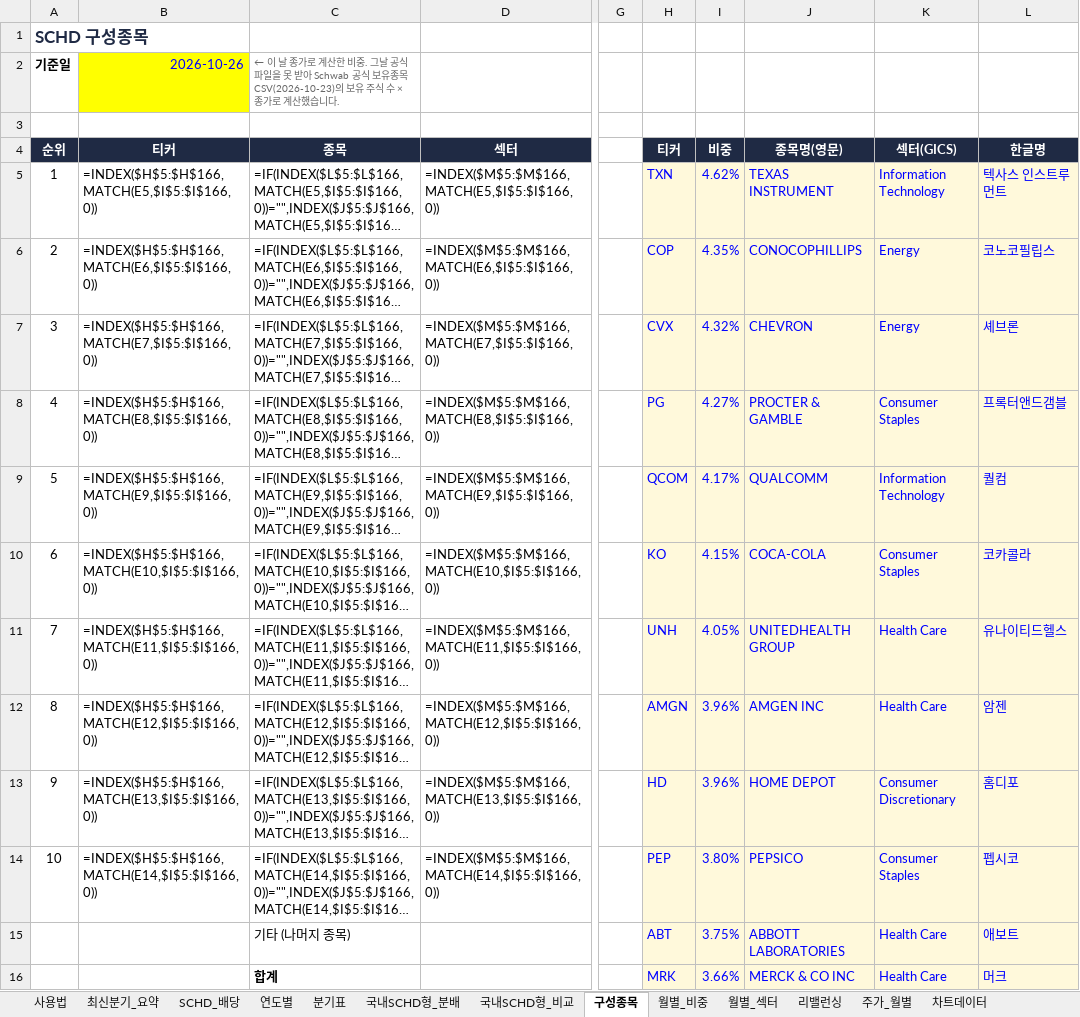
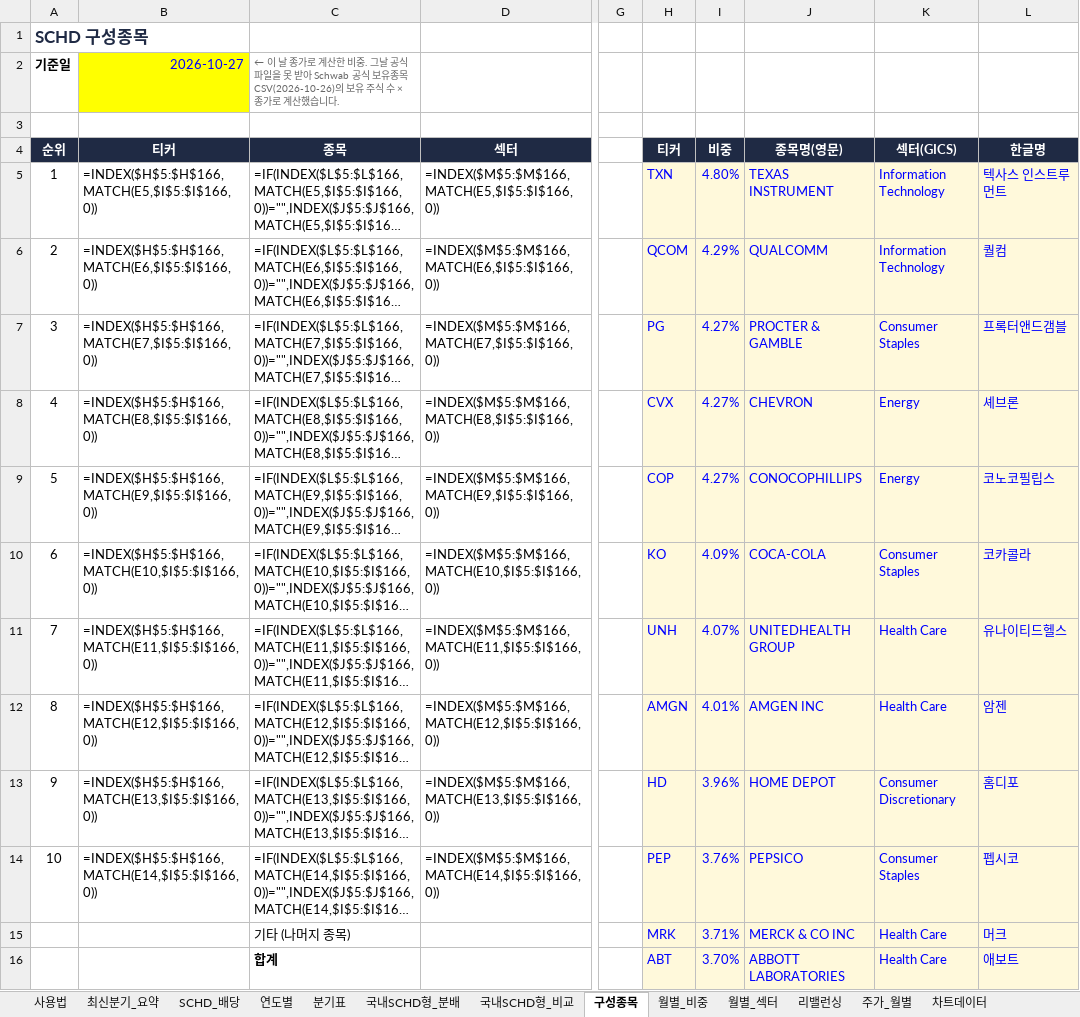
Before and after one commit to ttokjaeTV/schd-tracker, an Excel workbook: downloads/schd_dividend_tracker.xlsx, sheet 구성종목, drawn as a sheet; only a part is shown, gaps mark what is left out; long unchanged cells end in …; values as stored, in another font and other column widths than the file's, no borders; formulas without a stored value are shown as written; charts and pictures not drawn; the diff covers the shown part only; the diff names each change by its address in the sheet, - before the commit and + after, or states it on an @@ line.

```diff
--- a/downloads/schd_dividend_tracker.xlsx (sheet 구성종목)
+++ b/downloads/schd_dividend_tracker.xlsx (sheet 구성종목)
-B2 (티커): 2026-10-26
+B2 (티커): 2026-10-27
-C2 (종목): …유종목 CSV(2026-10-23)의 보유…
+C2 (종목): …유종목 CSV(2026-10-26)의 보유…
-I5 (비중): 4.62%
+I5 (비중): 4.80%
-H6 (티커): COP
+H6 (티커): QCOM
-I6 (비중): 4.35%
+I6 (비중): 4.29%
-J6 (종목명(영문)): CONOCOPHILLIPS
+J6 (종목명(영문)): QUALCOMM
-K6 (섹터(GICS)): Energy
+K6 (섹터(GICS)): Information Technology
-L6 (한글명): 코노코필립스
+L6 (한글명): 퀄컴
-H7 (티커): CVX
+H7 (티커): PG
-I7 (비중): 4.32%
+I7 (비중): 4.27%
-J7 (종목명(영문)): CHEVRON
+J7 (종목명(영문)): PROCTER & GAMBLE
-K7 (섹터(GICS)): Energy
+K7 (섹터(GICS)): Consumer Staples
-L7 (한글명): 셰브론
+L7 (한글명): 프록터앤드갬블
-H8 (티커): PG
+H8 (티커): CVX
-J8 (종목명(영문)): PROCTER & GAMBLE
+J8 (종목명(영문)): CHEVRON
-K8 (섹터(GICS)): Consumer Staples
+K8 (섹터(GICS)): Energy
-L8 (한글명): 프록터앤드갬블
+L8 (한글명): 셰브론
-H9 (티커): QCOM
+H9 (티커): COP
-I9 (비중): 4.17%
+I9 (비중): 4.27%
-J9 (종목명(영문)): QUALCOMM
+J9 (종목명(영문)): CONOCOPHILLIPS
-K9 (섹터(GICS)): Information Technology
+K9 (섹터(GICS)): Energy
-L9 (한글명): 퀄컴
+L9 (한글명): 코노코필립스
-I10 (비중): 4.15%
+I10 (비중): 4.09%
-I11 (비중): 4.05%
+I11 (비중): 4.07%
-I12 (비중): 3.96%
+I12 (비중): 4.01%
-I14 (비중): 3.80%
+I14 (비중): 3.76%
-H15 (티커): ABT
+H15 (티커): MRK
-I15 (비중): 3.75%
+I15 (비중): 3.71%
-J15 (종목명(영문)): ABBOTT LABORATORIES
+J15 (종목명(영문)): MERCK & CO INC
-L15 (한글명): 애보트
+L15 (한글명): 머크
-H16 (티커): MRK
+H16 (티커): ABT
-I16 (비중): 3.66%
+I16 (비중): 3.70%
-J16 (종목명(영문)): MERCK & CO INC
+J16 (종목명(영문)): ABBOTT LABORATORIES
-L16 (한글명): 머크
+L16 (한글명): 애보트
```
Also changed, not shown: 15 added rows, 15 removed rows and 45 edited cells elsewhere in this sheet, sheet 사용법, 2 other files.
